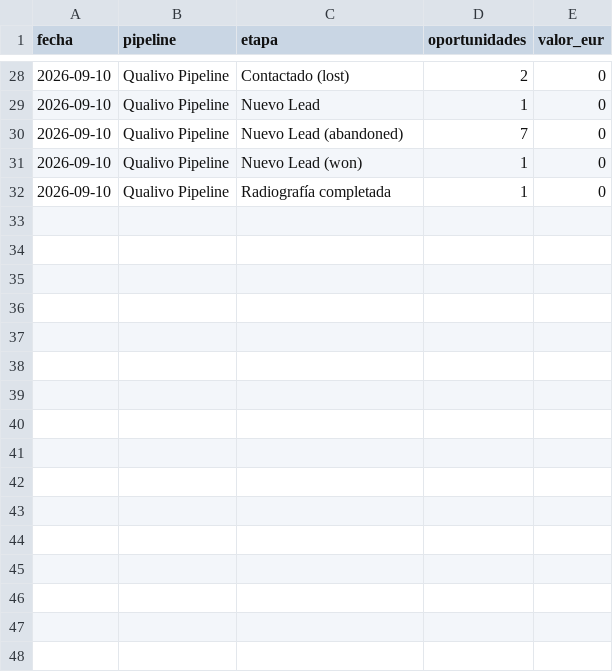
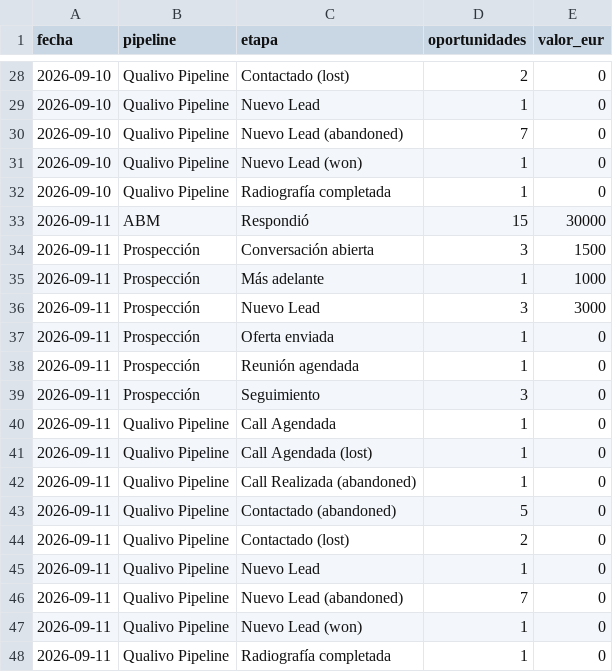
Before and after one commit to qualivo-sys/qualivo, a CSV file: captacion/datos/embudo-ghl.csv, drawn as a sheet; only a part is shown, gaps mark what is left out; the diff names each change by its address in the sheet, - before the commit and + after, or states it on an @@ line.

```diff
--- a/captacion/datos/embudo-ghl.csv
+++ b/captacion/datos/embudo-ghl.csv
+row 33: 2026-09-11 | ABM | Respondió | 15 | 30000
+row 34: 2026-09-11 | Prospección | Conversación abierta | 3 | 1500
+row 35: 2026-09-11 | Prospección | Más adelante | 1 | 1000
+row 36: 2026-09-11 | Prospección | Nuevo Lead | 3 | 3000
+row 37: 2026-09-11 | Prospección | Oferta enviada | 1 | 0
+row 38: 2026-09-11 | Prospección | Reunión agendada | 1 | 0
+row 39: 2026-09-11 | Prospección | Seguimiento | 3 | 0
+row 40: 2026-09-11 | Qualivo Pipeline | Call Agendada | 1 | 0
+row 41: 2026-09-11 | Qualivo Pipeline | Call Agendada (lost) | 1 | 0
+row 42: 2026-09-11 | Qualivo Pipeline | Call Realizada (abandoned) | 1 | 0
+row 43: 2026-09-11 | Qualivo Pipeline | Contactado (abandoned) | 5 | 0
+row 44: 2026-09-11 | Qualivo Pipeline | Contactado (lost) | 2 | 0
+row 45: 2026-09-11 | Qualivo Pipeline | Nuevo Lead | 1 | 0
+row 46: 2026-09-11 | Qualivo Pipeline | Nuevo Lead (abandoned) | 7 | 0
+row 47: 2026-09-11 | Qualivo Pipeline | Nuevo Lead (won) | 1 | 0
+row 48: 2026-09-11 | Qualivo Pipeline | Radiografía completada | 1 | 0
```
Also changed, not shown: captacion/datos/campanas-diario.csv, captacion/datos/funnel-diario.csv, 1 other file.
